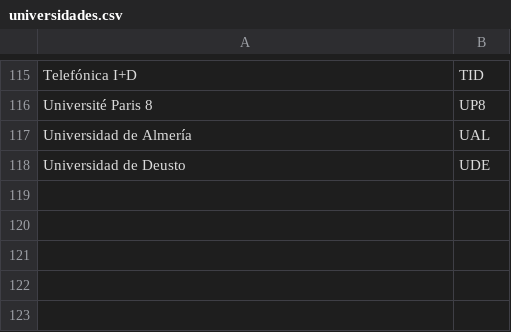
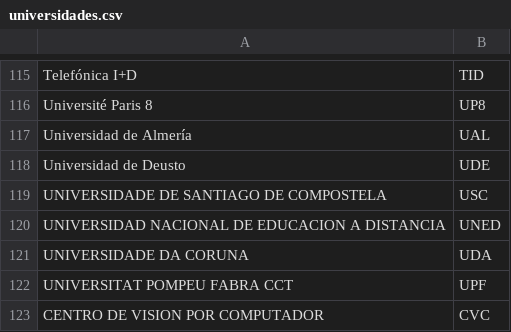
Before and after one commit to linhd-postdata/desir, a CSV file: data/universidades.csv, drawn as a sheet; only a part is shown, gaps mark what is left out; the diff names each change by its address in the sheet, - before the commit and + after, or states it on an @@ line.

```diff
--- a/data/universidades.csv
+++ b/data/universidades.csv
+row 119: UNIVERSIDADE DE SANTIAGO DE COMPOSTELA | USC
+row 120: UNIVERSIDAD NACIONAL DE EDUCACION A DISTANCIA | UNED
+row 121: UNIVERSIDADE DA CORUNA | UDA
+row 122: UNIVERSITAT POMPEU FABRA CCT | UPF
+row 123: CENTRO DE VISION POR COMPUTADOR | CVC
```
Also changed, not shown: 4 other files.
